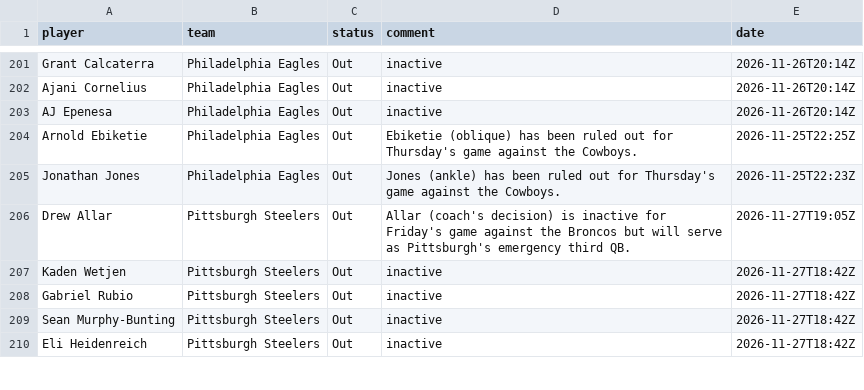
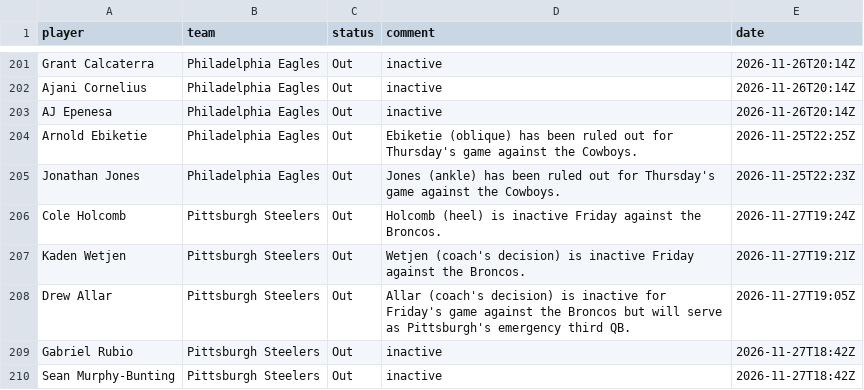
Before and after one commit to 925Sports/NFL-Player-Log, a CSV file: data/current_injuries.csv, drawn as a sheet; only a part is shown, gaps mark what is left out; the shorter side is filled out with more unchanged rows; removed rows and columns are numbered as before the commit, all else as after; the diff covers the shown part only; the diff names each change by its address in the sheet, - before the commit and + after, or states it on an @@ line.

```diff
--- a/data/current_injuries.csv
+++ b/data/current_injuries.csv
+row 206: Cole Holcomb | Pittsburgh Steelers | Out | Holcomb (heel) is inactive Friday against the Broncos. | 2026-11-27T19:24Z
+row 207: Kaden Wetjen | Pittsburgh Steelers | Out | Wetjen (coach's decision) is inactive Friday against the Broncos. | 2026-11-27T19:21Z
-row 207: Kaden Wetjen | Pittsburgh Steelers | Out | inactive | 2026-11-27T18:42Z
```
Also changed, not shown: 1 added row, 2 removed rows and 6 edited cells elsewhere in this file, data/news.csv, data/news_all.csv, 1 other file.
